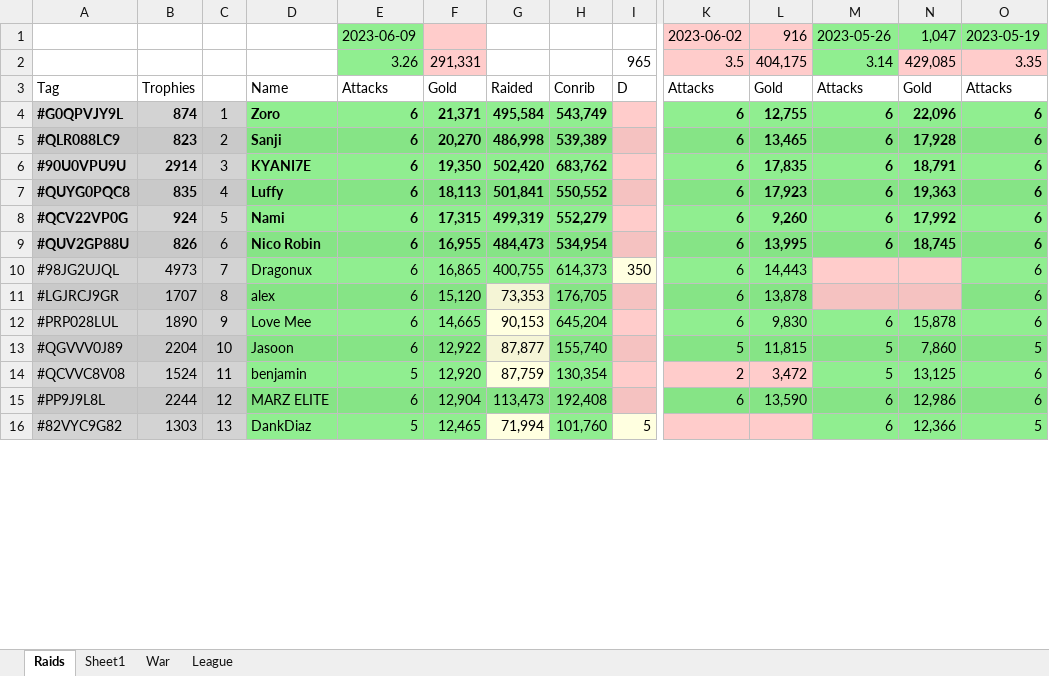
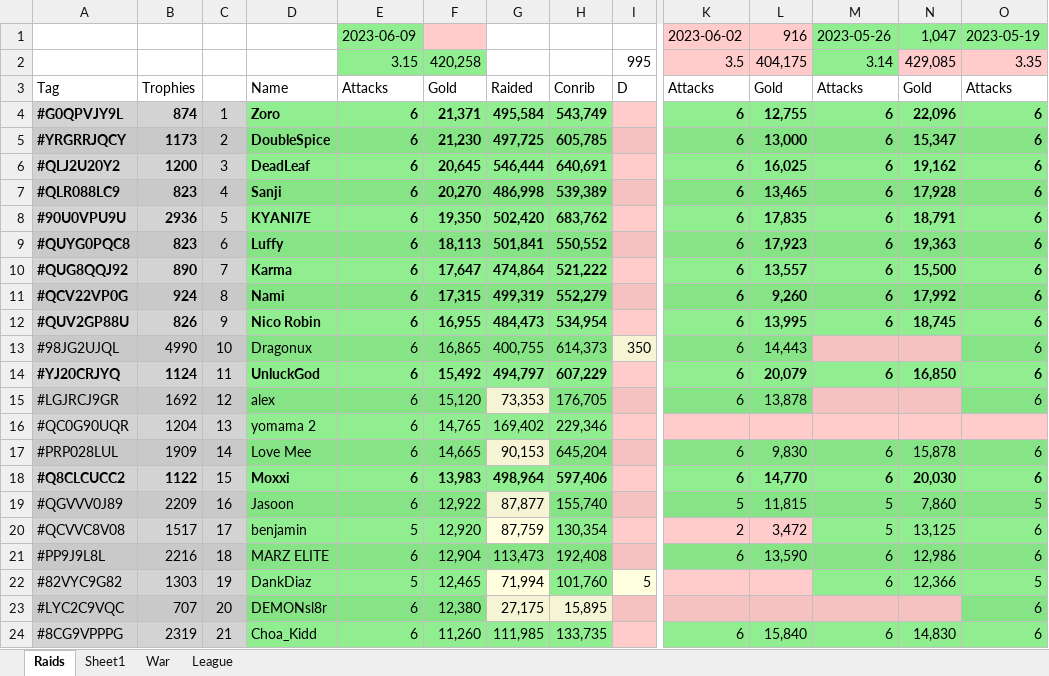
Before and after one commit to KYANI7E/Clans, an Excel workbook: Clash.xlsx, sheet Raids, drawn as a sheet; only a part is shown, gaps mark what is left out; values as stored, in another font and other column widths than the file's, no borders; addresses are those after the commit; rows hold the shown columns only; the diff covers the shown part only; the diff names each change by its address in the sheet, - before the commit and + after, or states it on an @@ line.

Commit message:
updating the clash file from bat manual run

```diff
--- a/Clash.xlsx (sheet Raids)
+++ b/Clash.xlsx (sheet Raids)
-E2: 3.26
+E2: 3.15
-F2: 291,331
+F2: 420,258
-F2 fill: #FFCCCB
+F2 fill: #90EE90
-I2: 965
+I2: 995
+row 5: #YRGRRJQCY | 1173 | 2 | DoubleSpice | 6 | 21,230 | 497,725 | 605,785 |  | 6 | 13,000 | 6 | 15,347 | 6
+row 6: #QLJ2U20Y2 | 1200 | 3 | DeadLeaf | 6 | 20,645 | 546,444 | 640,691 |  | 6 | 16,025 | 6 | 19,162 | 6
-C7: 2
+C7: 4
-B8: 2914
+B8: 2936
-C8: 3
+C8: 5
-B9: 835
+B9: 823
-C9: 4
+C9: 6
+row 10: #QUG8QQJ92 | 890 | 7 | Karma | 6 | 17,647 | 474,864 | 521,222 |  | 6 | 13,557 | 6 | 15,500 | 6
-C11: 5
+C11: 8
-C12: 6
+C12: 9
-B13: 4973
+B13: 4990
-C13: 7
+C13: 10
+row 14: #YJ20CRJYQ | 1124 | 11 | UnluckGod | 6 | 15,492 | 494,797 | 607,229 |  | 6 | 20,079 | 6 | 16,850 | 6
-B15: 1707
+B15: 1692
-C15: 8
+C15: 12
+row 16: #QC0G90UQR | 1204 | 13 | yomama 2 | 6 | 14,765 | 169,402 | 229,346
-B17: 1890
+B17: 1909
-C17: 9
+C17: 14
+row 18: #Q8CLCUCC2 | 1122 | 15 | Moxxi | 6 | 13,983 | 498,964 | 597,406 |  | 6 | 14,770 | 6 | 20,030 | 6
-B19: 2204
+B19: 2209
-C19: 10
+C19: 16
-B20: 1524
+B20: 1517
-C20: 11
+C20: 17
-B21: 2244
+B21: 2216
-C21: 12
+C21: 18
-C22: 13
+C22: 19
+row 23: #LYC2C9VQC | 707 | 20 | DEMONsl8r | 6 | 12,380 | 27,175 | 15,895 |  |  |  |  |  | 6
+row 24: #8CG9VPPPG | 2319 | 21 | Choa_Kidd | 6 | 11,260 | 111,985 | 133,735 |  | 6 | 15,840 | 6 | 14,830 | 6
```
Also changed, not shown: 3 added rows, 11 removed rows, 28 edited cells and cell formats elsewhere in this sheet, sheet League.
